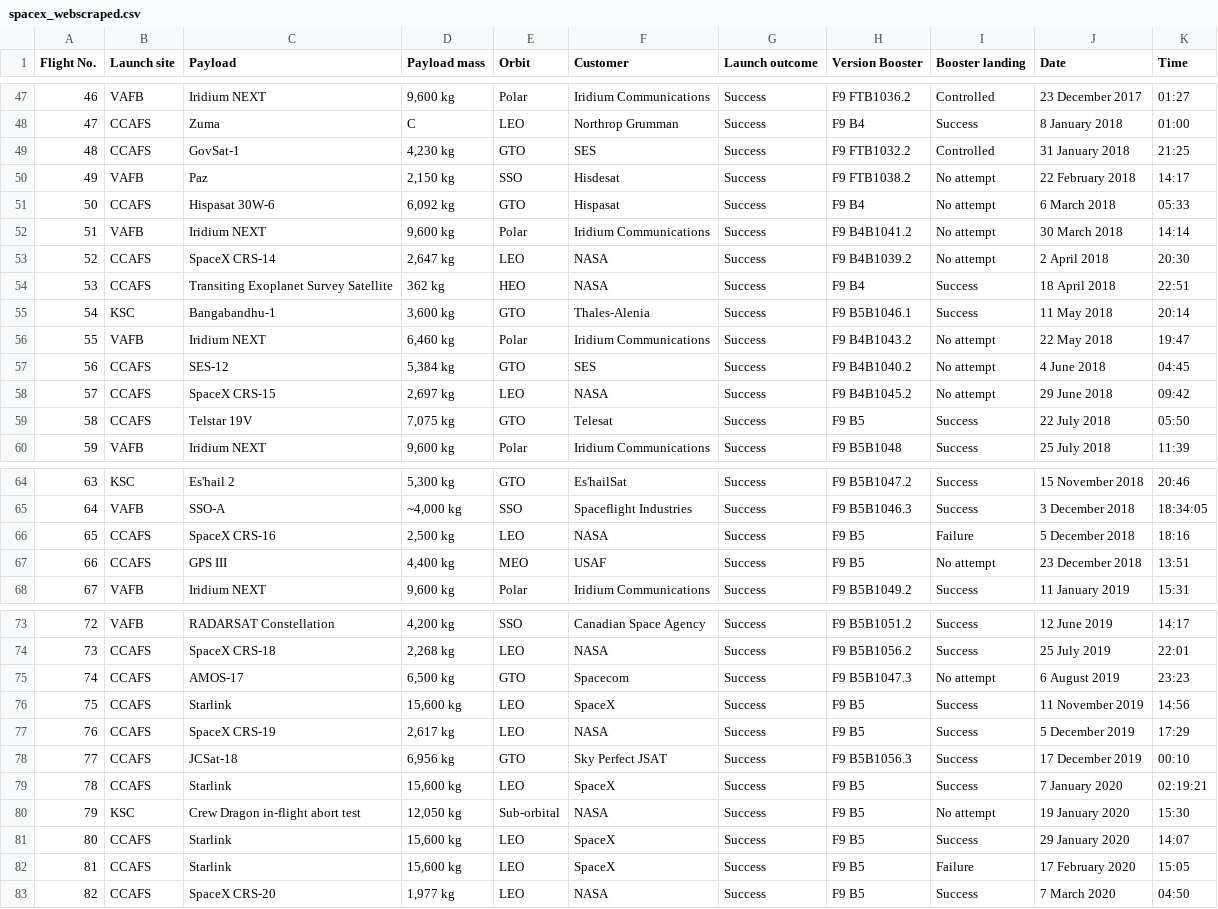
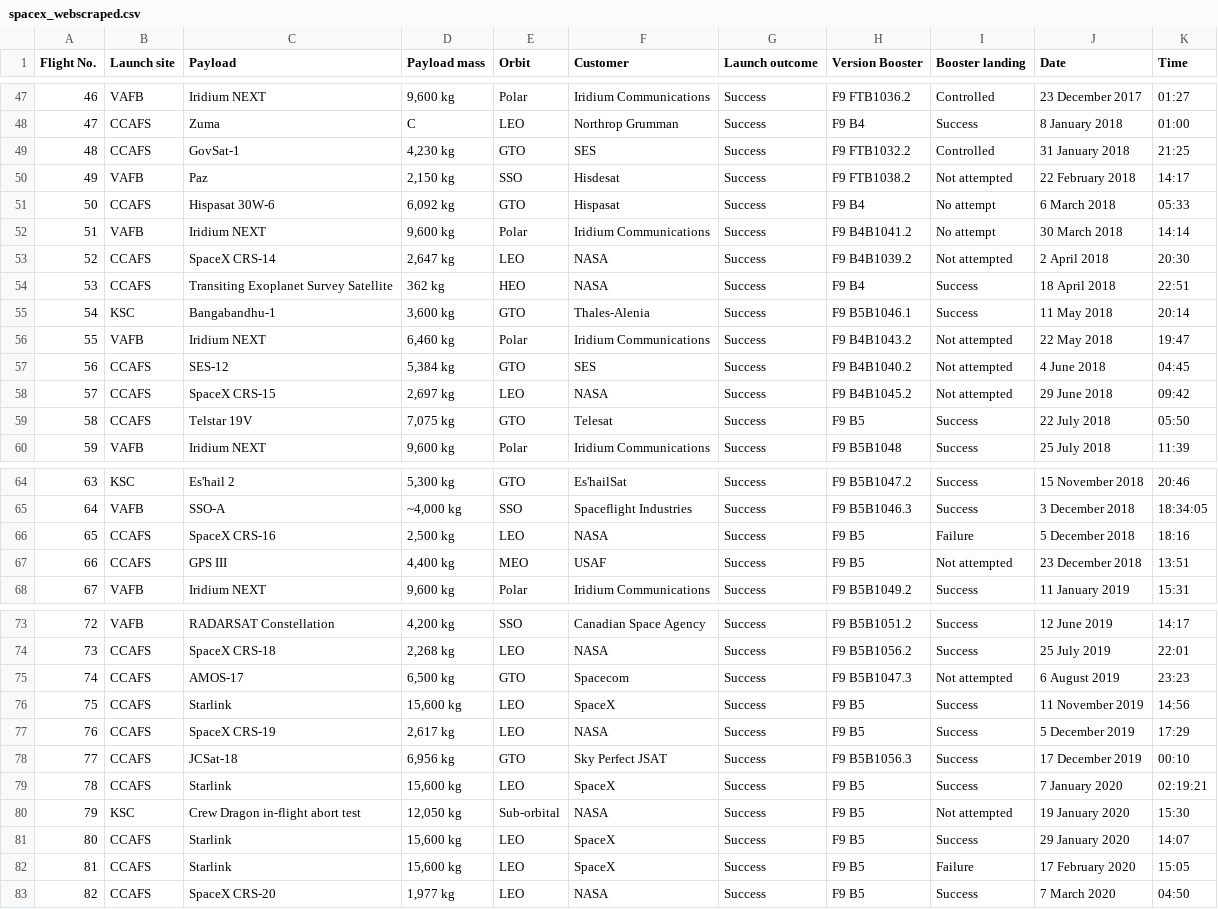
Before and after one commit to LucasTBandeira/RocketLandingPrediction, a CSV file: data/spacex_webscraped.csv (was Datasets/spacex_webscraped.csv), drawn as a sheet; only a part is shown, gaps mark what is left out; the diff covers the shown part only.

```diff
--- a/Datasets/spacex_webscraped.csv
+++ b/data/spacex_webscraped.csv
@@ -84,11 +84,11 @@ Flight No.,Launch site,Payload,Payload mass,Orbit,Customer,Launch outcome,Versio
 48,CCAFS,GovSat-1,"4,230 kg",GTO,SES,Success,F9 FTB1032.2,Controlled,31 January 2018,21:25
-49,VAFB,Paz,"2,150 kg",SSO,Hisdesat,Success,F9 FTB1038.2,No attempt,22 February 2018,14:17
+49,VAFB,Paz,"2,150 kg",SSO,Hisdesat,Success,F9 FTB1038.2,Not attempted,22 February 2018,14:17
 50,CCAFS,Hispasat 30W-6,"6,092 kg",GTO,Hispasat,Success,F9 B4,No attempt,6 March 2018,05:33
 51,VAFB,Iridium NEXT,"9,600 kg",Polar,Iridium Communications,Success,F9 B4B1041.2,No attempt,30 March 2018,14:14
-52,CCAFS,SpaceX CRS-14,"2,647 kg",LEO,NASA,Success,F9 B4B1039.2,No attempt,2 April 2018,20:30
+52,CCAFS,SpaceX CRS-14,"2,647 kg",LEO,NASA,Success,F9 B4B1039.2,Not attempted,2 April 2018,20:30
 53,CCAFS,Transiting Exoplanet Survey Satellite,362 kg,HEO,NASA,Success,F9 B4,Success,18 April 2018,22:51
 54,KSC,Bangabandhu-1,"3,600 kg",GTO,Thales-Alenia,Success,F9 B5B1046.1,Success,11 May 2018,20:14
-55,VAFB,Iridium NEXT,"6,460 kg",Polar,Iridium Communications,Success,F9 B4B1043.2,No attempt,22 May 2018,19:47
-56,CCAFS,SES-12,"5,384 kg",GTO,SES,Success,F9 B4B1040.2,No attempt,4 June 2018,04:45
-57,CCAFS,SpaceX CRS-15,"2,697 kg",LEO,NASA,Success,F9 B4B1045.2,No attempt,29 June 2018,09:42
+55,VAFB,Iridium NEXT,"6,460 kg",Polar,Iridium Communications,Success,F9 B4B1043.2,Not attempted,22 May 2018,19:47
+56,CCAFS,SES-12,"5,384 kg",GTO,SES,Success,F9 B4B1040.2,Not attempted,4 June 2018,04:45
+57,CCAFS,SpaceX CRS-15,"2,697 kg",LEO,NASA,Success,F9 B4B1045.2,Not attempted,29 June 2018,09:42
 58,CCAFS,Telstar 19V,"7,075 kg",GTO,Telesat,Success,F9 B5,Success,22 July 2018,05:50
@@ -102,3 +102,3 @@ Flight No.,Launch site,Payload,Payload mass,Orbit,Customer,Launch outcome,Versio
 ",F9 B5,Failure,5 December 2018,18:16
-66,CCAFS,GPS III,"4,400 kg",MEO,USAF,Success,F9 B5,No attempt,23 December 2018,13:51
+66,CCAFS,GPS III,"4,400 kg",MEO,USAF,Success,F9 B5,Not attempted,23 December 2018,13:51
 67,VAFB,Iridium NEXT,"9,600 kg",Polar,Iridium Communications,"Success
@@ -117,4 +117,4 @@ Flight No.,Launch site,Payload,Payload mass,Orbit,Customer,Launch outcome,Versio
 ",F9 B5B1056.2,Success,25 July 2019,22:01
-74,CCAFS,AMOS-17,"6,500 kg",GTO,Spacecom,"Success
-",F9 B5B1047.3,No attempt,6 August 2019,23:23
+74,CCAFS,AMOS-17,"6,500 kg",GTO,Spacecom,"Success
+",F9 B5B1047.3,Not attempted,6 August 2019,23:23
 75,CCAFS,Starlink,"15,600 kg",LEO,SpaceX,"Success
@@ -127,5 +127,5 @@ Flight No.,Launch site,Payload,Payload mass,Orbit,Customer,Launch outcome,Versio
 ",F9 B5,Success,7 January 2020,02:19:21
-79,KSC,Crew Dragon in-flight abort test,"12,050 kg",Sub-orbital,NASA,"Success
-",F9 B5,"No attempt
-",19 January 2020,15:30
+79,KSC,Crew Dragon in-flight abort test,"12,050 kg",Sub-orbital,NASA,"Success
+",F9 B5,"Not attempted
+",19 January 2020,15:30
 80,CCAFS,Starlink,"15,600 kg",LEO,SpaceX,"Success
```
Also changed, not shown: 11 edited cells elsewhere in this file, 24 other files.
